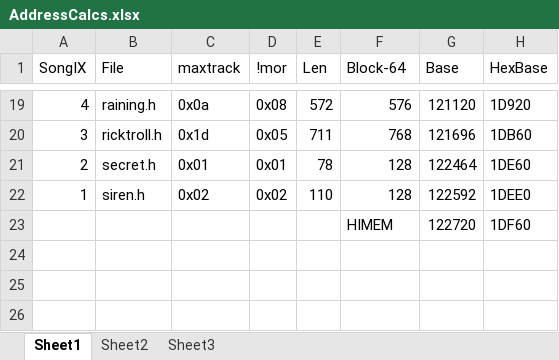
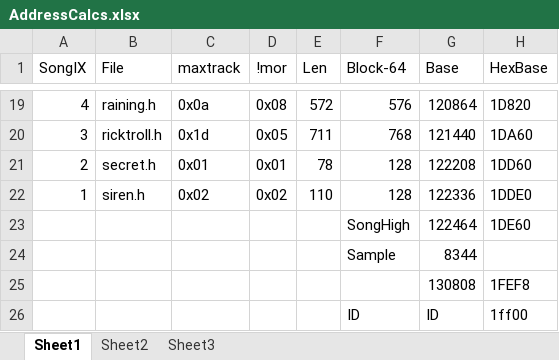
Before and after one commit to pyrodon/303Badge2012, an Excel workbook: SongData/AddressCalcs.xlsx, sheet Sheet1, drawn as a sheet; only a part is shown, gaps mark what is left out; values as stored, in another font and other column widths than the file's, no borders; removed rows and columns are numbered as before the commit, all else as after; the diff covers the shown part only; the diff names each change by its address in the sheet, - before the commit and + after, or states it on an @@ line.

```diff
--- a/SongData/AddressCalcs.xlsx (sheet Sheet1)
+++ b/SongData/AddressCalcs.xlsx (sheet Sheet1)
-G19 (Base): 121120
+G19 (Base): 120864
-H19 (HexBase): 1D920
+H19 (HexBase): 1D820
-G20 (Base): 121696
+G20 (Base): 121440
-H20 (HexBase): 1DB60
+H20 (HexBase): 1DA60
-G21 (Base): 122464
+G21 (Base): 122208
-H21 (HexBase): 1DE60
+H21 (HexBase): 1DD60
-G22 (Base): 122592
+G22 (Base): 122336
-H22 (HexBase): 1DEE0
+H22 (HexBase): 1DDE0
-row 23:  |  |  |  |  | HIMEM | 122720 | 1DF60
+row 23:  |  |  |  |  | SongHigh | 122464 | 1DE60
+row 24:  |  |  |  |  | Sample | 8344
+row 25:  |  |  |  |  |  | 130808 | 1FEF8
+row 26:  |  |  |  |  | ID | ID | 1ff00
```
Also changed, not shown: 32 edited cells elsewhere in this sheet, 25 other files.
